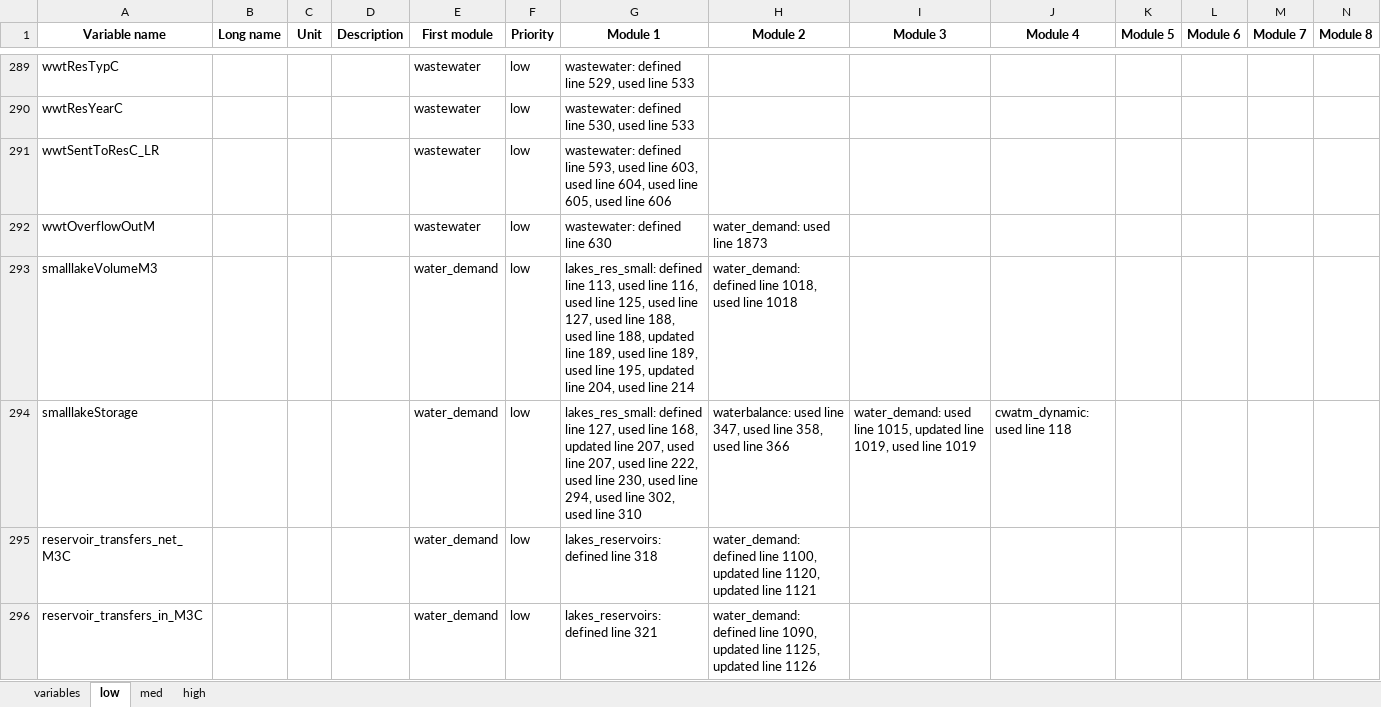
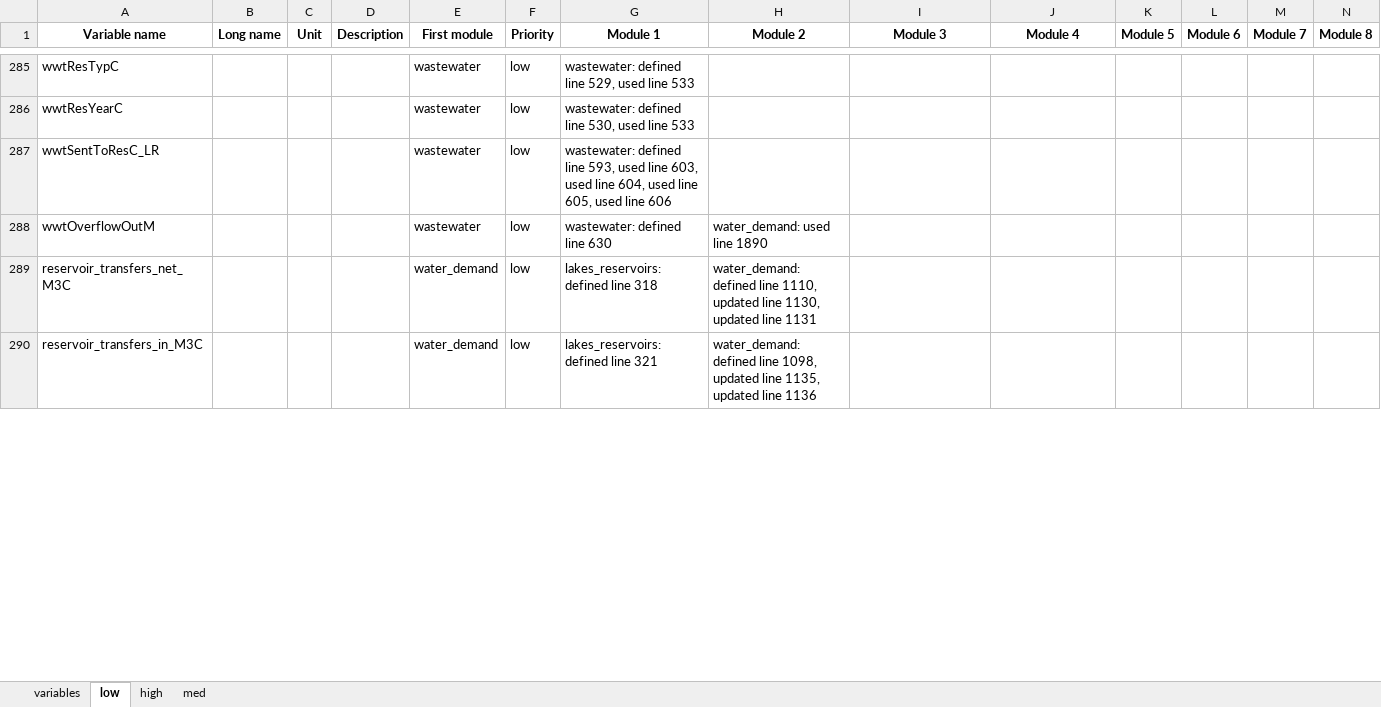
Before and after one commit to iiasa/CWatM, an Excel workbook: cwatm/variable_documentation/selfvar.xlsx, sheet low, drawn as a sheet; only a part is shown, gaps mark what is left out; values as stored, in another font and other column widths than the file's, no borders; removed rows and columns are numbered as before the commit, all else as after; rows hold the shown columns only; the diff covers the shown part only; the diff names each change by its address in the sheet, - before the commit and + after, or states it on an @@ line.

Commit message:
Update variable documentation

```diff
--- a/cwatm/variable_documentation/selfvar.xlsx (sheet low)
+++ b/cwatm/variable_documentation/selfvar.xlsx (sheet low)
@@ sheet tab order changed: variables | low | high | med @@
-H288 (Module 2): water_demand: used line 1873
+H288 (Module 2): water_demand: used line 1890
-row 293: smalllakeVolumeM3 |  |  |  | water_demand | low | lakes_res_small: defined line 113, used line 116, used line 125, used line 127, used line 188, used line 188, updated line 189, used line 189, used line 195, updated line 204, used line 214 | water_demand: defined line 1018, used line 1018
-row 294: smalllakeStorage |  |  |  | water_demand | low | lakes_res_small: defined line 127, used line 168, updated line 207, used line 207, used line 222, used line 230, used line 294, used line 302, used line 310 | waterbalance: used line 347, used line 358, used line 366 | water_demand: used line 1015, updated line 1019, used line 1019 | cwatm_dynamic: used line 118
-H289 (Module 2): …defined line 1100, updated line 1120, updated line 1121
+H289 (Module 2): …defined line 1110, updated line 1130, updated line 1131
-H290 (Module 2): …defined line 1090, updated line 1125, updated line 1126
+H290 (Module 2): …defined line 1098, updated line 1135, updated line 1136
```
Also changed, not shown: 65 added rows, 82 removed rows, 3 moved rows and 428 edited cells elsewhere in this sheet, sheet variables, sheet high, sheet med, 29 other files.
